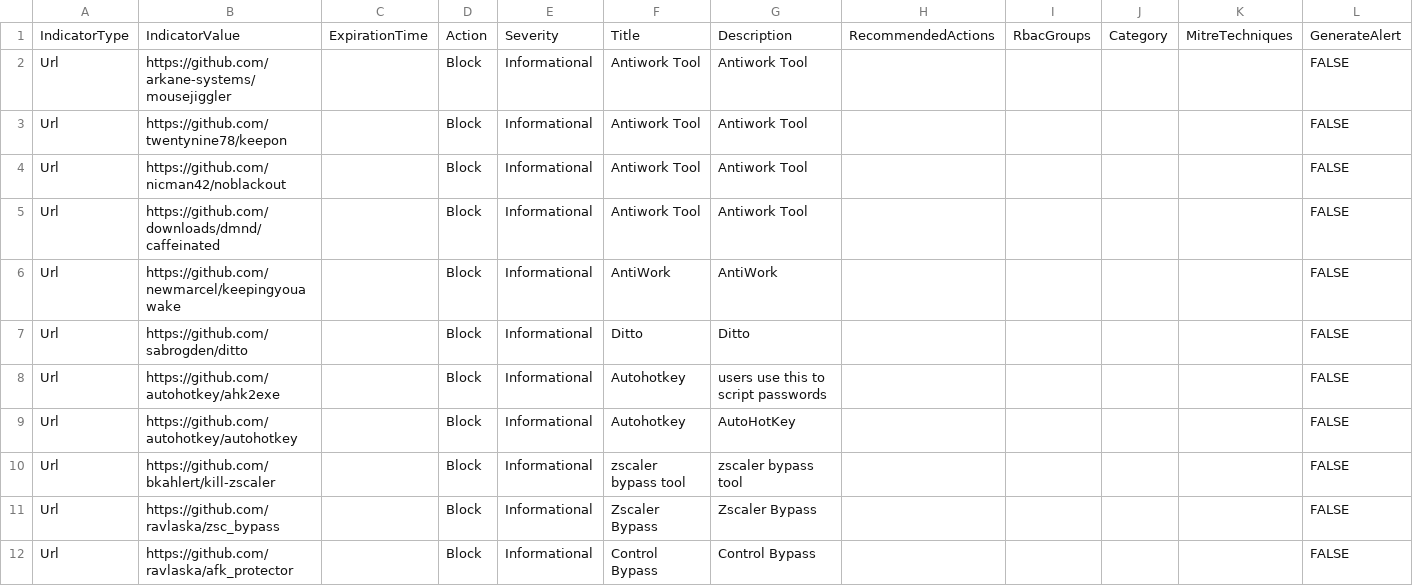
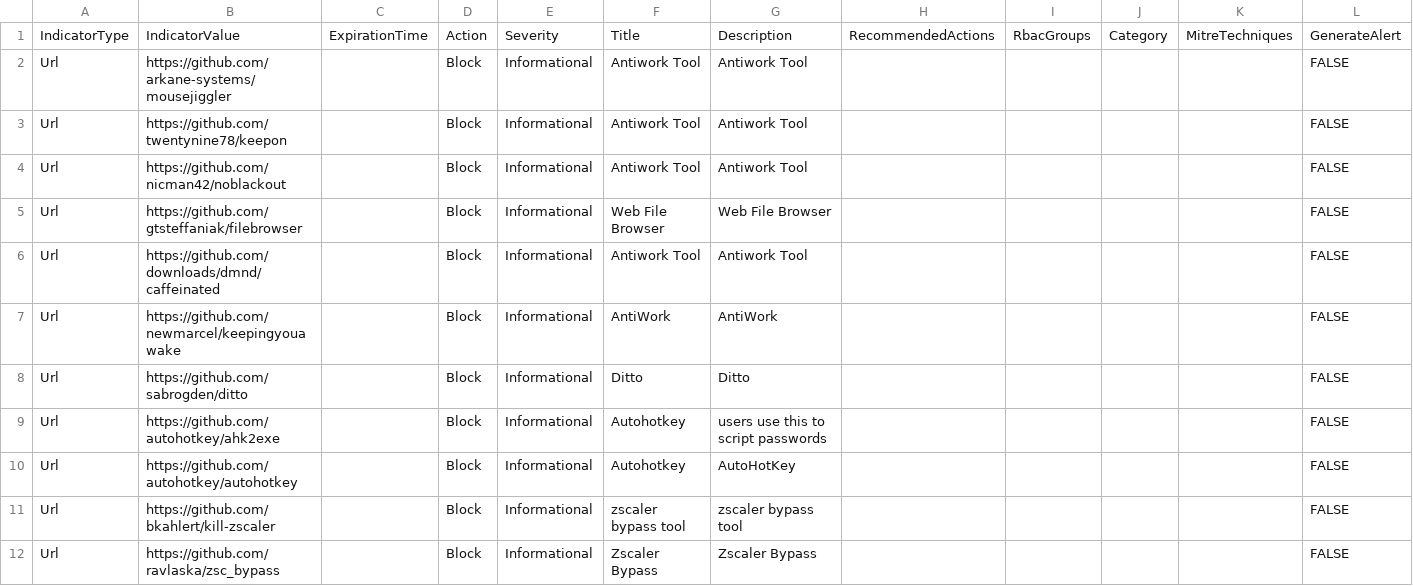
Before and after one commit to jkerai1/SoftwareCertificates, a CSV file: Bulk-IOC-CSVs/PotentiallyAbusableGithubRepos.csv, drawn as a sheet; only a part is shown; the shorter side is filled out with more unchanged rows; the diff names each change by its address in the sheet, - before the commit and + after, or states it on an @@ line.

Commit message:
Update PotentiallyAbusableGithubRepos.csv

```diff
--- a/Bulk-IOC-CSVs/PotentiallyAbusableGithubRepos.csv
+++ b/Bulk-IOC-CSVs/PotentiallyAbusableGithubRepos.csv
+row 5: Url | https://github.com/gtsteffaniak/filebrowser |  | Block | Informational | Web File Browser | Web File Browser |  |  |  |  | FALSE
```
